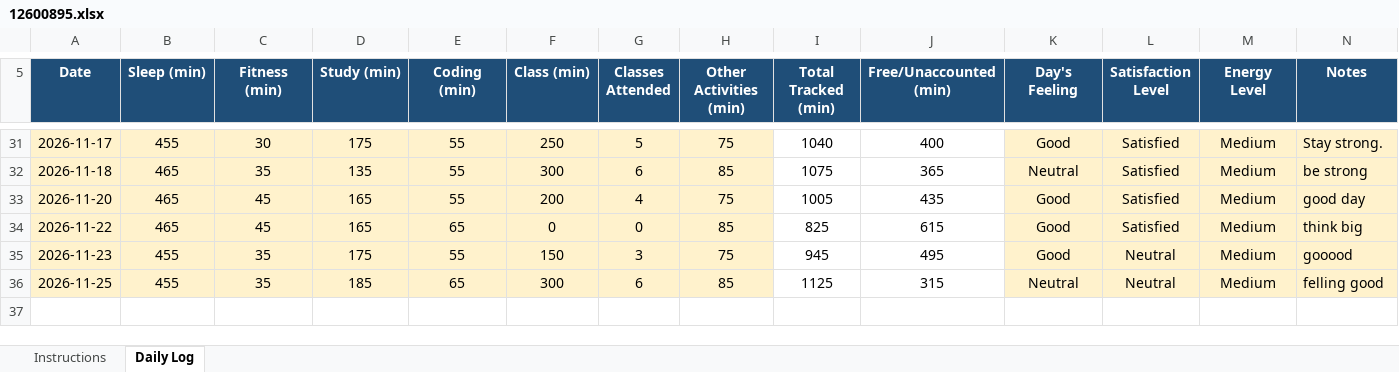
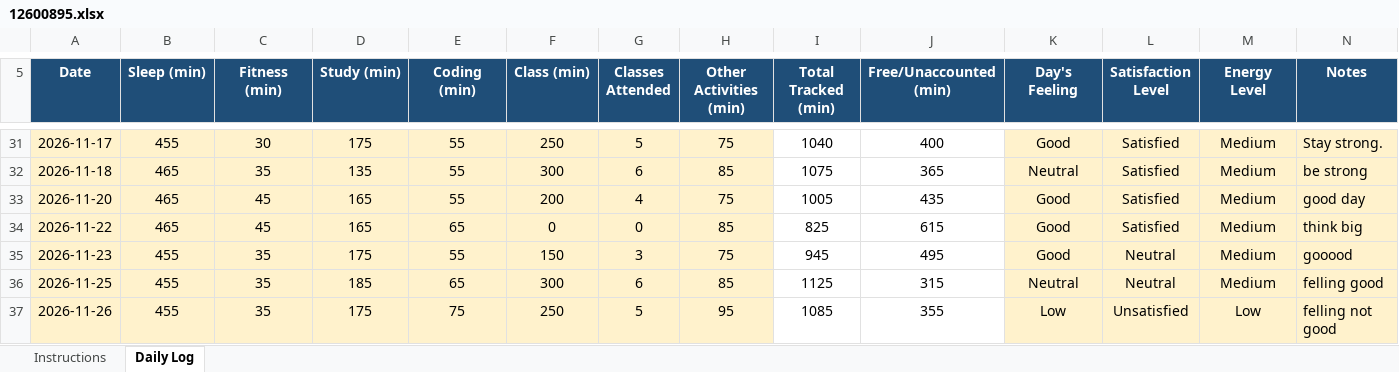
Before and after one commit to jhayuvraj264-a11y/776, an Excel workbook: 12600895.xlsx, sheet Daily Log, drawn as a sheet; only a part is shown, gaps mark what is left out; values as stored, in another font and other column widths than the file's, no borders; conditional formats not drawn; the diff names each change by its address in the sheet, - before the commit and + after, or states it on an @@ line.

Commit message:
updated on nov26

```diff
--- a/12600895.xlsx (sheet Daily Log)
+++ b/12600895.xlsx (sheet Daily Log)
+row 37: 2026-11-26 | 455 | 35 | 175 | 75 | 250 | 5 | 95 | 1085 | 355 | Low | Unsatisfied | Low | felling not good
```
